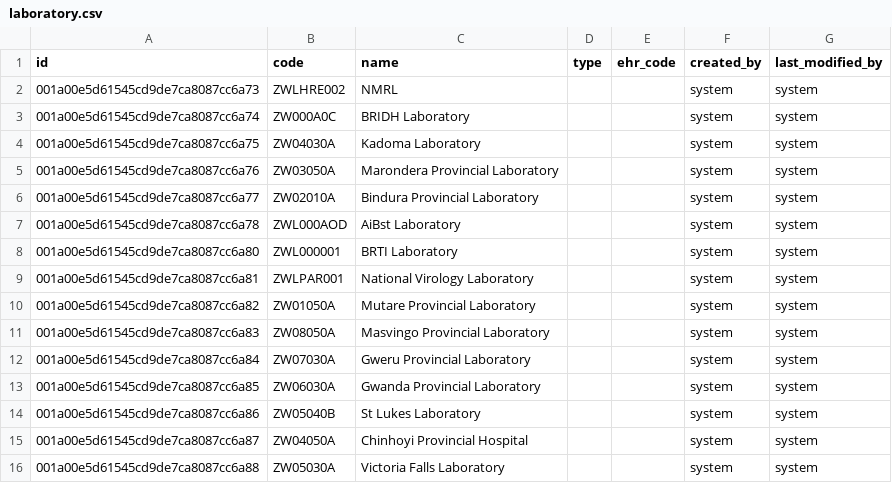
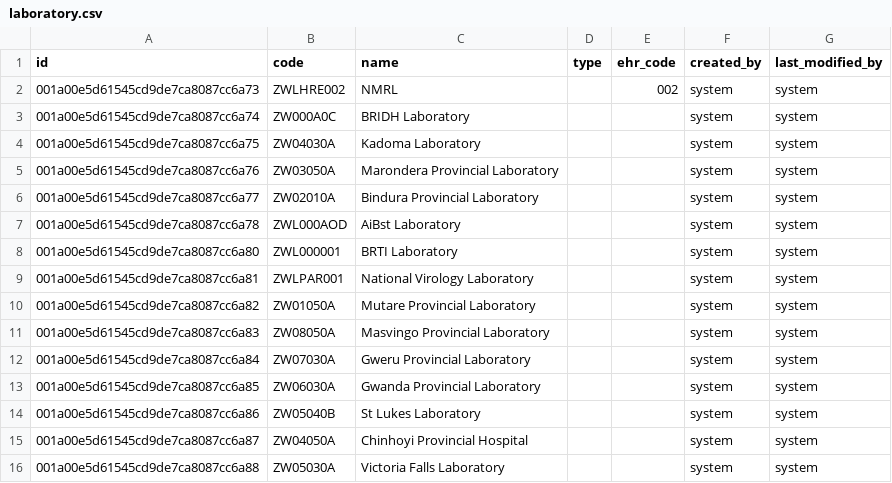
Before and after one commit to NMRL-Zimbabwe/lims-ehr-fhir, a CSV file: src/main/resources/config/liquibase/data/laboratory.csv, drawn as a sheet.

```diff
--- a/src/main/resources/config/liquibase/data/laboratory.csv
+++ b/src/main/resources/config/liquibase/data/laboratory.csv
@@ -1,3 +1,3 @@
 id;code;name;type;ehr_code;created_by;last_modified_by
-001a00e5d61545cd9de7ca8087cc6a73;ZWLHRE002;NMRL;;;system;system
+001a00e5d61545cd9de7ca8087cc6a73;ZWLHRE002;NMRL;;002;system;system
 001a00e5d61545cd9de7ca8087cc6a74;ZW000A0C;BRIDH Laboratory;;;system;system
```
Also changed, not shown: src/main/resources/config/liquibase/data/client.csv, src/main/resources/config/liquibase/data/sample_type.csv, 29 other files.
